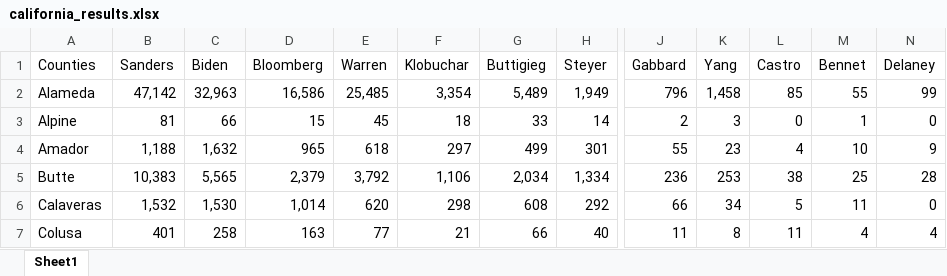
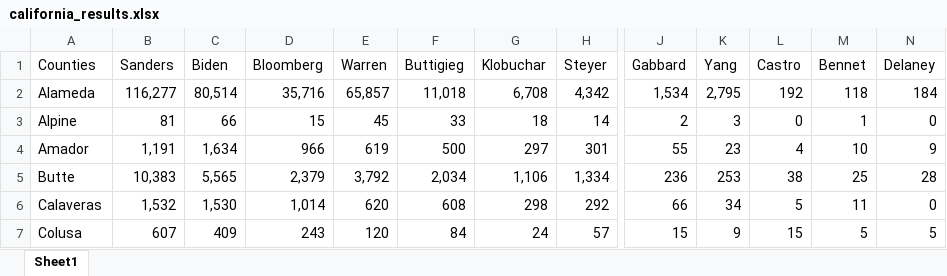
Before and after one commit to L0per/democratic-primary-predictions, an Excel workbook: data/california_results.xlsx, sheet Sheet1, drawn as a sheet; only a part is shown, gaps mark what is left out; values as stored, in another font and other column widths than the file's, no cell formats; removed rows and columns are numbered as before the commit, all else as after; the diff covers the shown part only; the diff names each change by its address in the sheet, - before the commit and + after, or states it on an @@ line.

```diff
--- a/data/california_results.xlsx (sheet Sheet1)
+++ b/data/california_results.xlsx (sheet Sheet1)
+column F (Buttigieg), rows 2-7: 11,018 | 33 | 500 | 2,034 | 608 | 84
-column G (Buttigieg), rows 2-7: 5,489 | 33 | 499 | 2,034 | 608 | 66
-B2 (Sanders): 47,142
+B2 (Sanders): 116,277
-C2 (Biden): 32,963
+C2 (Biden): 80,514
-D2 (Bloomberg): 16,586
+D2 (Bloomberg): 35,716
-E2 (Warren): 25,485
+E2 (Warren): 65,857
-G2 (Klobuchar): 3,354
+G2 (Klobuchar): 6,708
-H2 (Steyer): 1,949
+H2 (Steyer): 4,342
-J2 (Gabbard): 796
+J2 (Gabbard): 1,534
-K2 (Yang): 1,458
+K2 (Yang): 2,795
-L2 (Castro): 85
+L2 (Castro): 192
-M2 (Bennet): 55
+M2 (Bennet): 118
-N2 (Delaney): 99
+N2 (Delaney): 184
-B4 (Sanders): 1,188
+B4 (Sanders): 1,191
-C4 (Biden): 1,632
+C4 (Biden): 1,634
-D4 (Bloomberg): 965
+D4 (Bloomberg): 966
-E4 (Warren): 618
+E4 (Warren): 619
-B7 (Sanders): 401
+B7 (Sanders): 607
-C7 (Biden): 258
+C7 (Biden): 409
-D7 (Bloomberg): 163
+D7 (Bloomberg): 243
-E7 (Warren): 77
+E7 (Warren): 120
-G7 (Klobuchar): 21
+G7 (Klobuchar): 24
-H7 (Steyer): 40
+H7 (Steyer): 57
-J7 (Gabbard): 11
+J7 (Gabbard): 15
-K7 (Yang): 8
+K7 (Yang): 9
-L7 (Castro): 11
+L7 (Castro): 15
-M7 (Bennet): 4
+M7 (Bennet): 5
-N7 (Delaney): 4
+N7 (Delaney): 5
```
Also changed, not shown: 599 edited cells elsewhere in this sheet, cell formats, data/colorado_results.xlsx, data/new_hampshire_results.xlsx, 13 other files.
